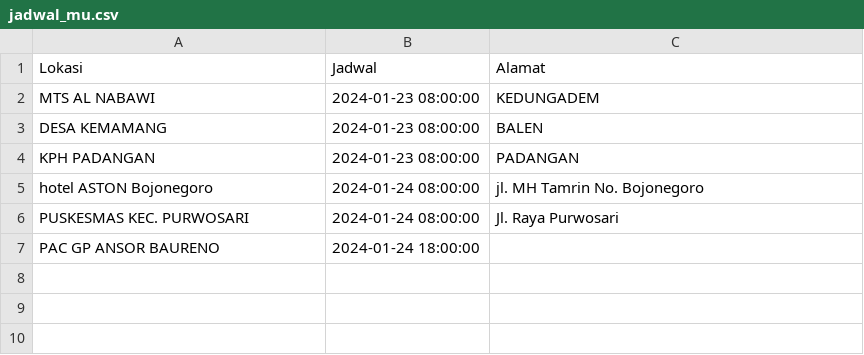
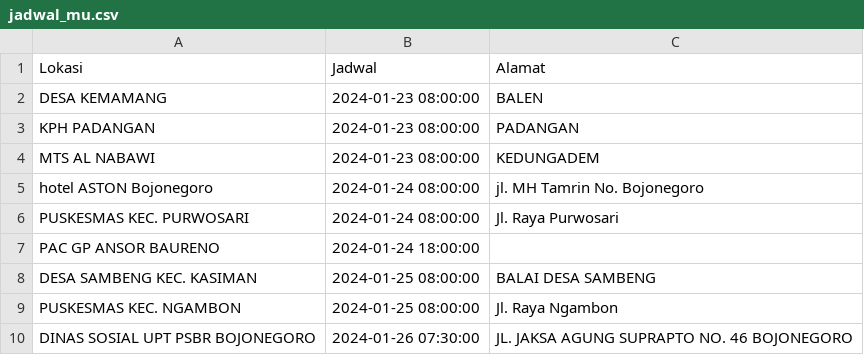
Before and after one commit to uddpmibojonegoro/mobile-unit-schedule, a CSV file: jadwal_mu.csv, drawn as a sheet.

Commit message:
update Sen Jan 22 12:40:01 WIB 2024

```diff
--- a/jadwal_mu.csv
+++ b/jadwal_mu.csv
@@ -1,5 +1,5 @@
 Lokasi;Jadwal;Alamat
-"MTS AL NABAWI";"2024-01-23 08:00:00";KEDUNGADEM
 "DESA KEMAMANG ";"2024-01-23 08:00:00";BALEN
 "KPH PADANGAN";"2024-01-23 08:00:00";PADANGAN
+"MTS AL NABAWI";"2024-01-23 08:00:00";KEDUNGADEM
 "hotel ASTON Bojonegoro";"2024-01-24 08:00:00";"jl. MH Tamrin No. Bojonegoro"
@@ -7 +7,4 @@ Lokasi;Jadwal;Alamat
 "PAC GP ANSOR BAURENO";"2024-01-24 18:00:00";
+"DESA SAMBENG KEC. KASIMAN";"2024-01-25 08:00:00";"BALAI DESA SAMBENG "
+"PUSKESMAS KEC. NGAMBON";"2024-01-25 08:00:00";"Jl. Raya Ngambon"
+"DINAS SOSIAL UPT PSBR BOJONEGORO";"2024-01-26 07:30:00";"JL. JAKSA AGUNG SUPRAPTO NO. 46 BOJONEGORO"
```
